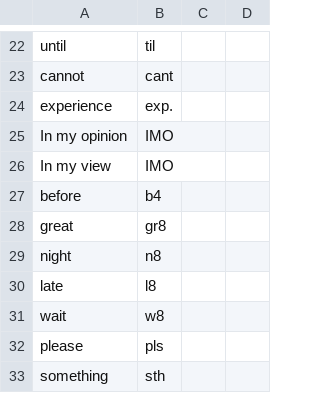
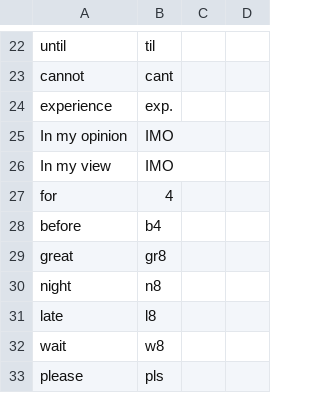
Before and after one commit to chrisgrieser/twitter-workspace-for-drafts, a CSV file: shorten_list.csv, drawn as a sheet; only a part is shown, gaps mark what is left out; the shorter side is filled out with more unchanged rows.

Commit message:
Update shorten_list.csv

```diff
--- a/shorten_list.csv
+++ b/shorten_list.csv
@@ -26,2 +26,3 @@
 "In my view","IMO"
+"for","4"
 "before","b4"
```
